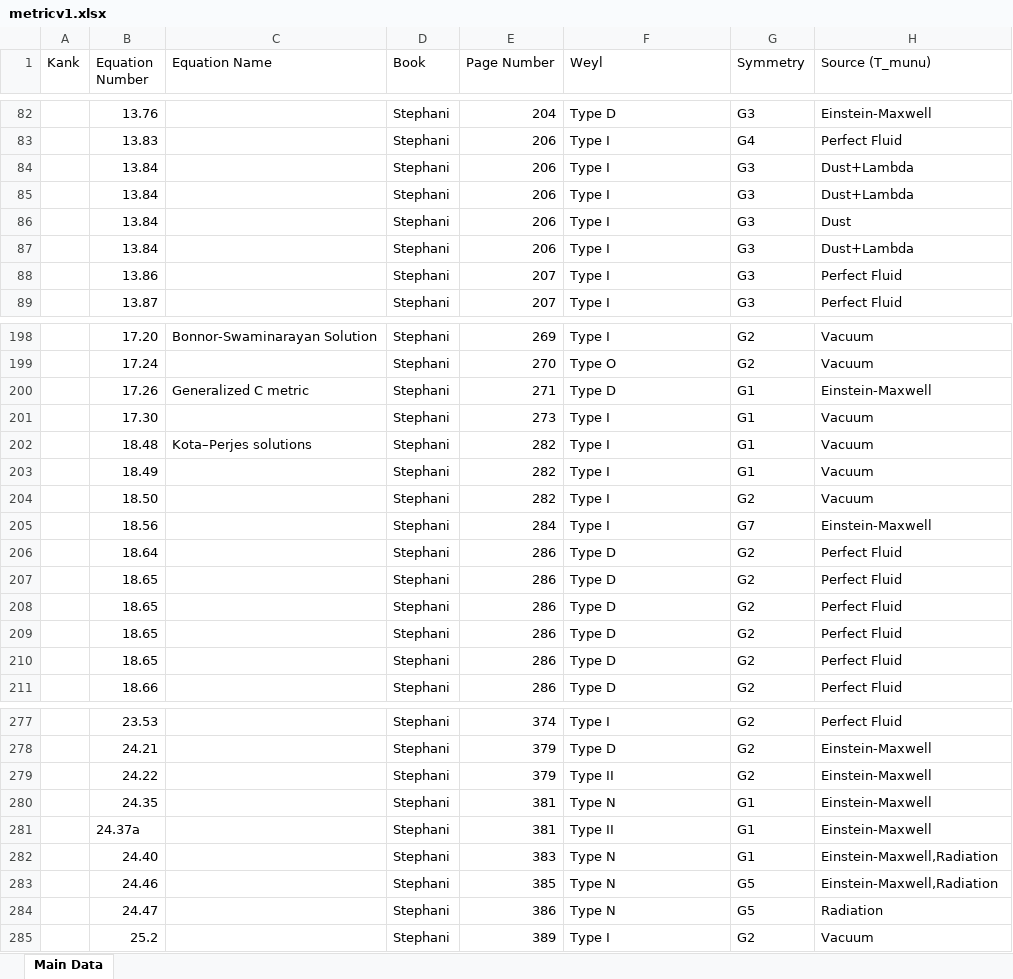
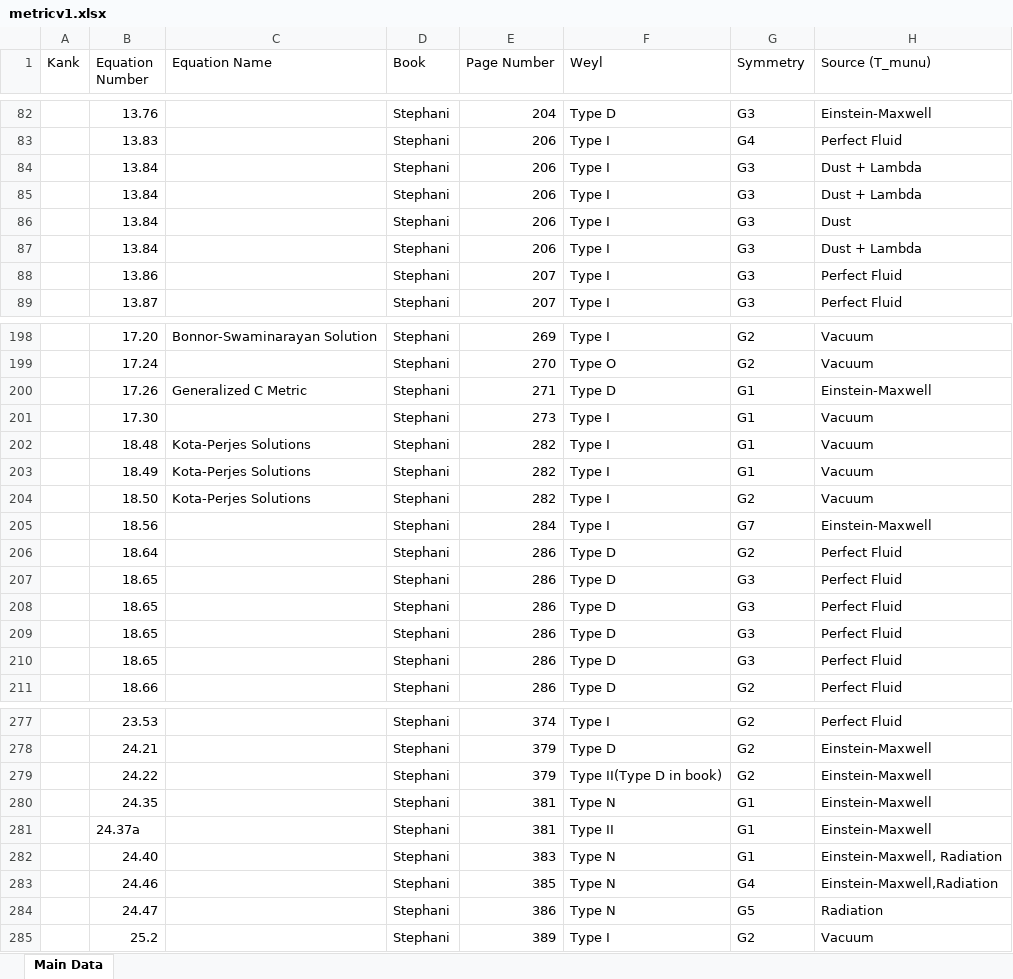
Before and after one commit to sudesb/metric-viewer, an Excel workbook: metricv1.xlsx, sheet Main Data, drawn as a sheet; only a part is shown, gaps mark what is left out; values as stored, in another font and other column widths than the file's, no cell formats; charts and pictures and conditional formats not drawn; the diff covers the shown part only; the diff names each change by its address in the sheet, - before the commit and + after, or states it on an @@ line.

```diff
--- a/metricv1.xlsx (sheet Main Data)
+++ b/metricv1.xlsx (sheet Main Data)
-H84:H85 (Source (T_munu)): Dust+Lambda
+H84:H85 (Source (T_munu)): Dust + Lambda
-H87 (Source (T_munu)): Dust+Lambda
+H87 (Source (T_munu)): Dust + Lambda
-C200 (Equation Name): Generalized C metric
+C200 (Equation Name): Generalized C Metric
-C202 (Equation Name): Kota–Perjes solutions
+C202 (Equation Name): Kota-Perjes Solutions
-C203:C204 (Equation Name): (empty)
+C203:C204 (Equation Name): Kota-Perjes Solutions
-G207:G210 (Symmetry): G2
+G207:G210 (Symmetry): G3
-F279 (Weyl): Type II
+F279 (Weyl): Type II(Type D in book)
-H282 (Source (T_munu)): Einstein-Maxwell,Radiation
+H282 (Source (T_munu)): Einstein-Maxwell, Radiation
-G283 (Symmetry): G5
+G283 (Symmetry): G4
```
Also changed, not shown: 52 edited cells elsewhere in this sheet, cell formats.
